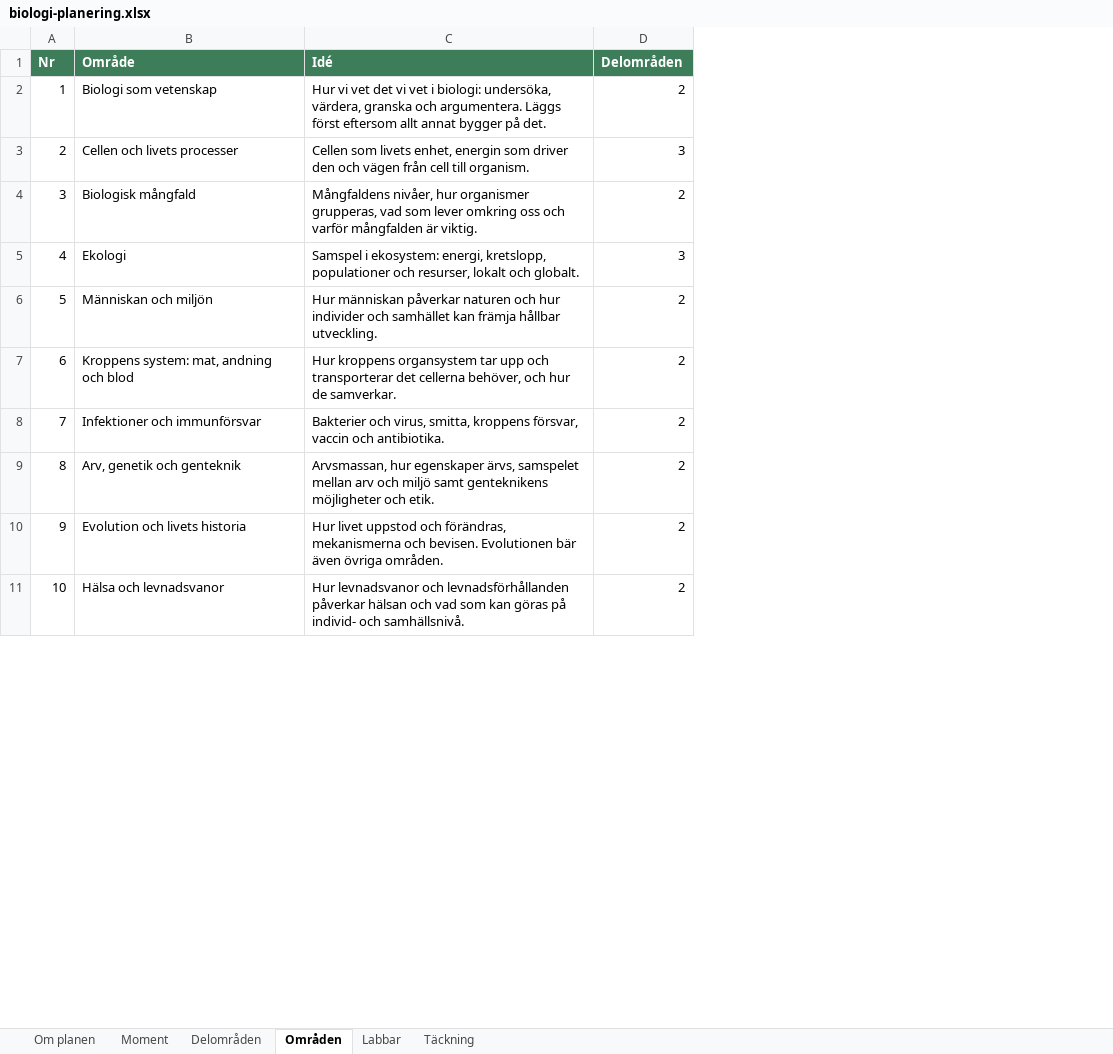
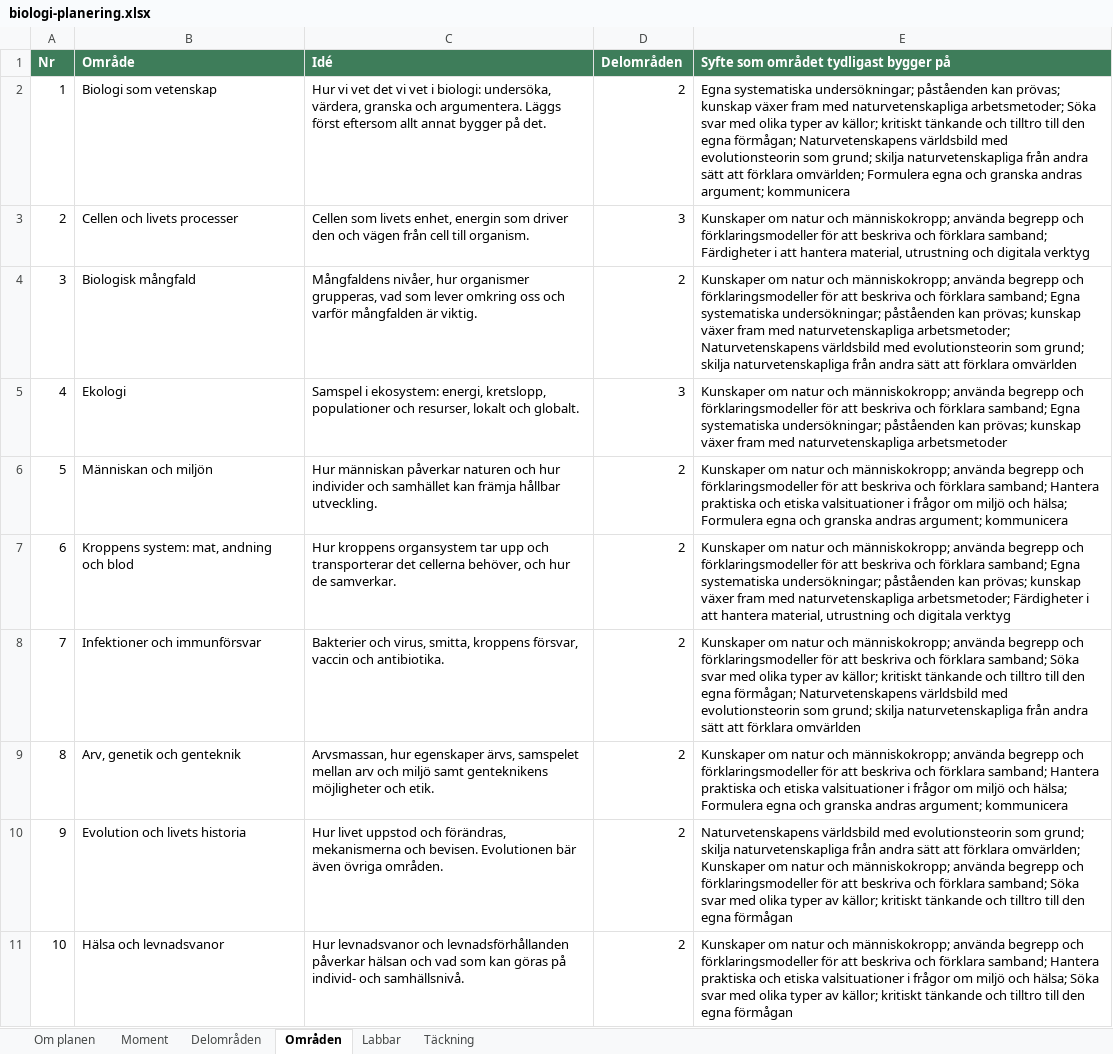
Before and after one commit to sweviktor95/pluggis, an Excel workbook: planering/biologi-planering.xlsx, sheet Områden, drawn as a sheet; only a part is shown; values as stored, in another font and other column widths than the file's, no borders; the diff names each change by its address in the sheet, - before the commit and + after, or states it on an @@ line.

```diff
--- a/planering/biologi-planering.xlsx (sheet Områden)
+++ b/planering/biologi-planering.xlsx (sheet Områden)
+column E, rows 1-11: Syfte som området tydligast bygger på | Egna systematiska undersökningar; påståenden kan prövas; kunskap växer fram med naturvetenskapliga arbetsmetoder; Söka svar med olika typer av källor; kritiskt tänkande och tilltro till den egna förmågan; Naturvetenskapens världsbild med evolutionsteorin som grund; skilja naturvetenskapliga från andra sätt att förklara omvärlden; Formulera egna och granska andras argument; kommunicera | Kunskaper om natur och människokropp; använda begrepp och förklaringsmodeller för att beskriva och förklara samband; Färdigheter i att hantera material, utrustning och digitala verktyg | Kunskaper om natur och människokropp; använda begrepp och förklaringsmodeller för att beskriva och förklara samband; Egna systematiska undersökningar; påståenden kan prövas; kunskap växer fram med naturvetenskapliga arbetsmetoder; Naturvetenskapens världsbild med evolutionsteorin som grund; skilja naturvetenskapliga från andra sätt att förklara omvärlden | Kunskaper om natur och människokropp; använda begrepp och förklaringsmodeller för att beskriva och förklara samband; Egna systematiska undersökningar; påståenden kan prövas; kunskap växer fram med naturvetenskapliga arbetsmetoder | Kunskaper om natur och människokropp; använda begrepp och förklaringsmodeller för att beskriva och förklara samband; Hantera praktiska och etiska valsituationer i frågor om miljö och hälsa; Formulera egna och granska andras argument; kommunicera | Kunskaper om natur och människokropp; använda begrepp och förklaringsmodeller för att beskriva och förklara samband; Egna systematiska undersökningar; påståenden kan prövas; kunskap växer fram med naturvetenskapliga arbetsmetoder; Färdigheter i att hantera material, utrustning och digitala verktyg | Kunskaper om natur och människokropp; använda begrepp och förklaringsmodeller för att beskriva och förklara samband; Söka svar med olika typer av källor; kritiskt tänkande och tilltro till den egna förmågan; Naturvetenskapens världsbild med evolutionsteorin som grund; skilja naturvetenskapliga från andra sätt att förklara omvärlden | Kunskaper om natur och människokropp; använda begrepp och förklaringsmodeller för att beskriva och förklara samband; Hantera praktiska och etiska valsituationer i frågor om miljö och hälsa; Formulera egna och granska andras argument; kommunicera | Naturvetenskapens världsbild med evolutionsteorin som grund; skilja naturvetenskapliga från andra sätt att förklara omvärlden; Kunskaper om natur och människokropp; använda begrepp och förklaringsmodeller för att beskriva och förklara samband; Söka svar med olika typer av källor; kritiskt tänkande och tilltro till den egna förmågan | Kunskaper om natur och människokropp; använda begrepp och förklaringsmodeller för att beskriva och förklara samband; Hantera praktiska och etiska valsituationer i frågor om miljö och hälsa; Söka svar med olika typer av källor; kritiskt tänkande och tilltro till den egna förmågan
```
Also changed, not shown: sheet Moment, sheet Om planen, 3 other files.
